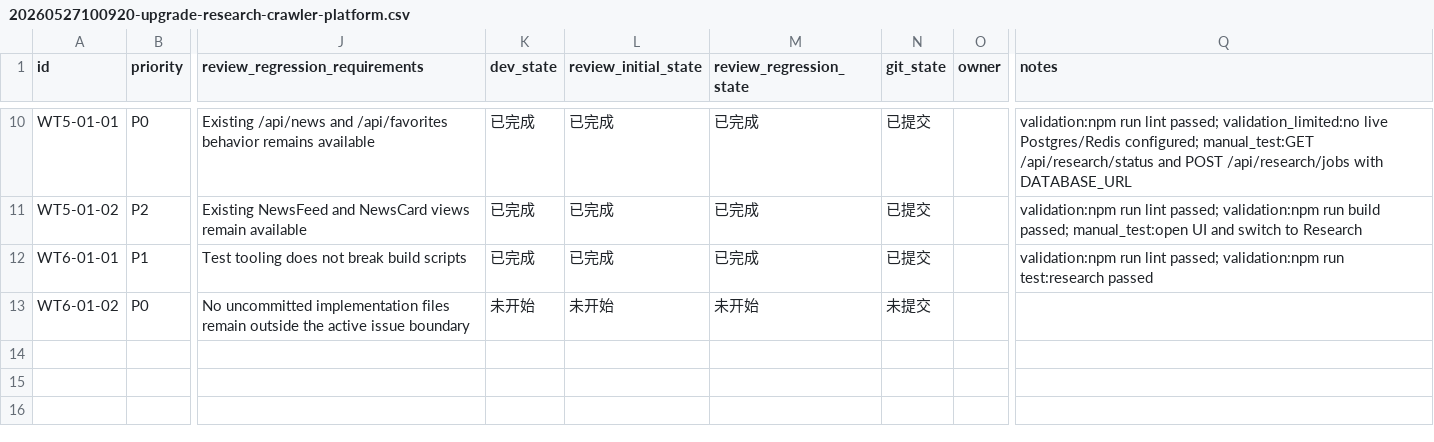
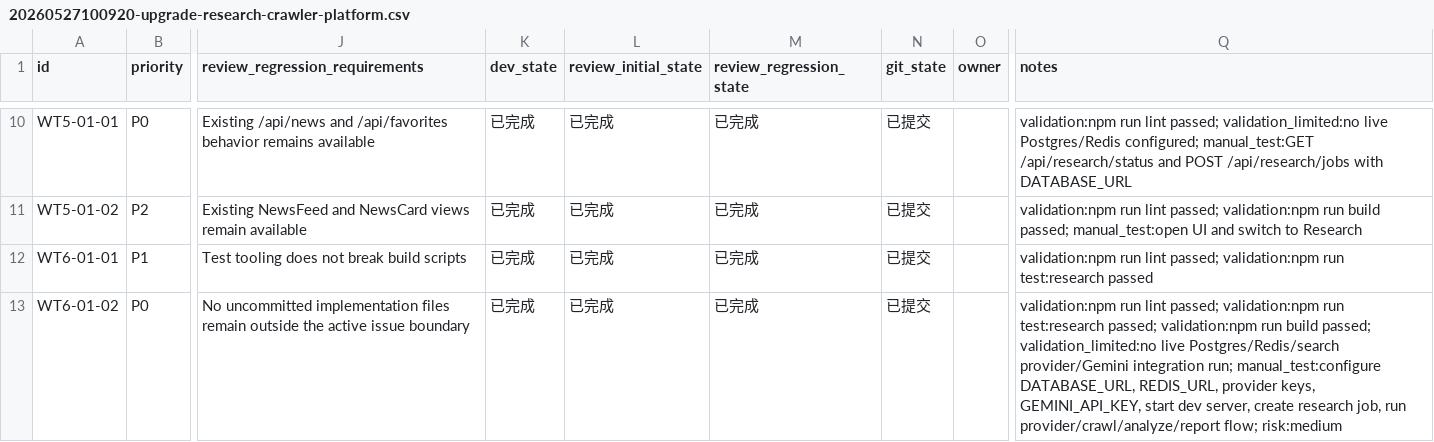
Before and after one commit to hhhx-lab/politistream, a CSV file: issues/20260527100920-upgrade-research-crawler-platform.csv, drawn as a sheet; only a part is shown, gaps mark what is left out; the diff names each change by its address in the sheet, - before the commit and + after, or states it on an @@ line.

```diff
--- a/issues/20260527100920-upgrade-research-crawler-platform.csv
+++ b/issues/20260527100920-upgrade-research-crawler-platform.csv
-K13 (dev_state): 未开始
+K13 (dev_state): 已完成
-L13 (review_initial_state): 未开始
+L13 (review_initial_state): 已完成
-M13 (review_regression_state): 未开始
+M13 (review_regression_state): 已完成
-N13 (git_state): 未提交
+N13 (git_state): 已提交
-Q13 (notes): (empty)
+Q13 (notes): validation:npm run lint passed; validation:npm run test:research passed; validation:npm run build passed; validation_limited:no live Postgres/Redis/search provider/Gemini integration run; manual_test:configure DATABASE_URL, REDIS_URL, provider keys, GEMINI_API_KEY, start dev server, create research job, run provider/crawl/analyze/report flow; risk:medium
```
Also changed, not shown: 21 other files.
